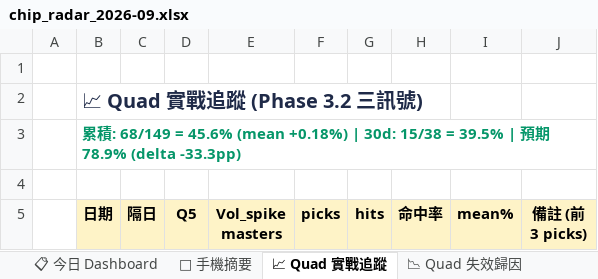
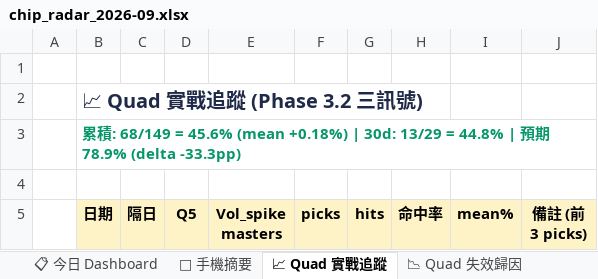
Before and after one commit to DRwillychiu/CHIP_RADAR_TW, an Excel workbook: data/reports/chip_radar_2026-09.xlsx, sheet 📈 Quad 實戰追蹤, drawn as a sheet; only a part is shown; values as stored, in another font and other column widths than the file's, no borders; the diff names each change by its address in the sheet, - before the commit and + after, or states it on an @@ line.

```diff
--- a/data/reports/chip_radar_2026-09.xlsx (sheet 📈 Quad 實戰追蹤)
+++ b/data/reports/chip_radar_2026-09.xlsx (sheet 📈 Quad 實戰追蹤)
-B3 (日期): …| 30d: 15/38 = 39.5% | 預…
+B3 (日期): …| 30d: 13/29 = 44.8% | 預…
```
Also changed, not shown: sheet 📋 今日 Dashboard, sheet 20260904, sheet 📌 Pinned Master 追蹤, sheet 📱 手機摘要, other sheet tabs, data/reports/latest.xlsx, 34 other files.
